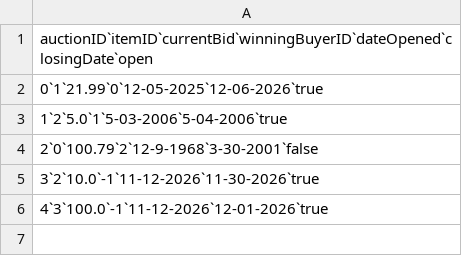
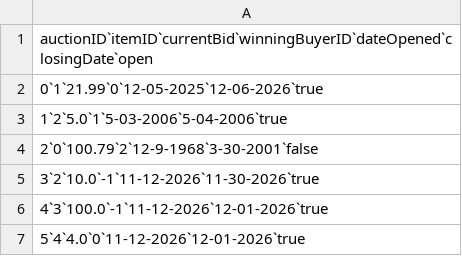
Before and after one commit to PictureOfGray/CIS331TeamNAME, a CSV file: CIS331AuctionProject/auctions.csv, drawn as a sheet.

```diff
--- a/CIS331AuctionProject/auctions.csv
+++ b/CIS331AuctionProject/auctions.csv
@@ -6 +6,2 @@ auctionID`itemID`currentBid`winningBuyerID`dateOpened`closingDate`open
 4`3`100.0`-1`11-12-2026`12-01-2026`true
+5`4`4.0`0`11-12-2026`12-01-2026`true
```
Also changed, not shown: 2 other files.
